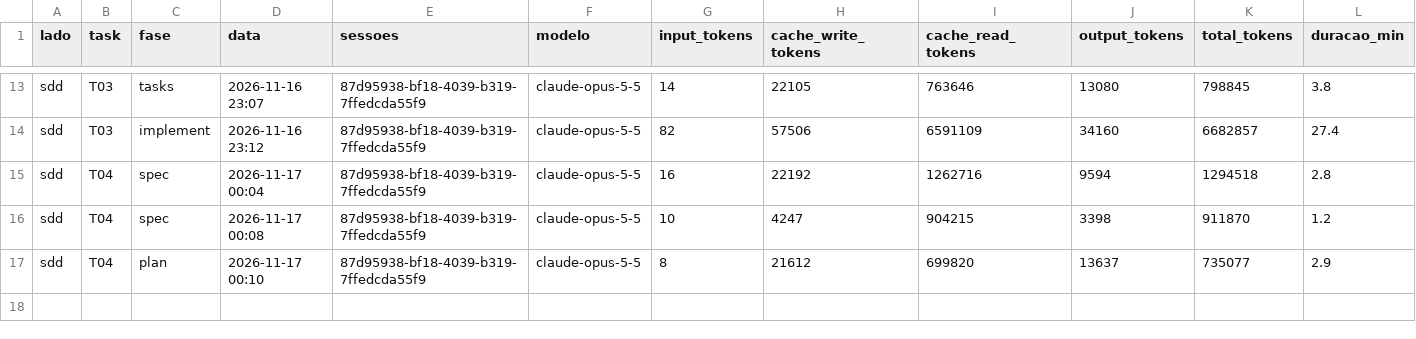
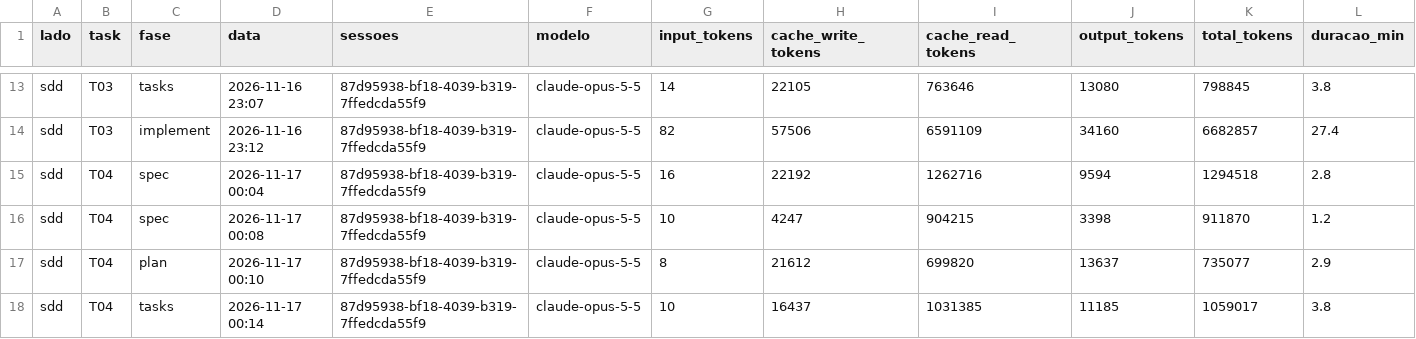
Before and after one commit to Sergio0203/share-screen-workspace, a CSV file: data/sdd.csv, drawn as a sheet; only a part is shown, gaps mark what is left out; rows hold the shown columns only; the diff names each change by its address in the sheet, - before the commit and + after, or states it on an @@ line.

Commit message:
sdd: T04 tasks (ok_primeira)

```diff
--- a/data/sdd.csv
+++ b/data/sdd.csv
+row 18: sdd | T04 | tasks | 2026-11-17 00:14 | 87d95938-bf18-4039-b319-7ffedcda55f9 | claude-opus-5-5 | 10 | 16437 | 1031385 | 11185 | 1059017 | 3.8
```
